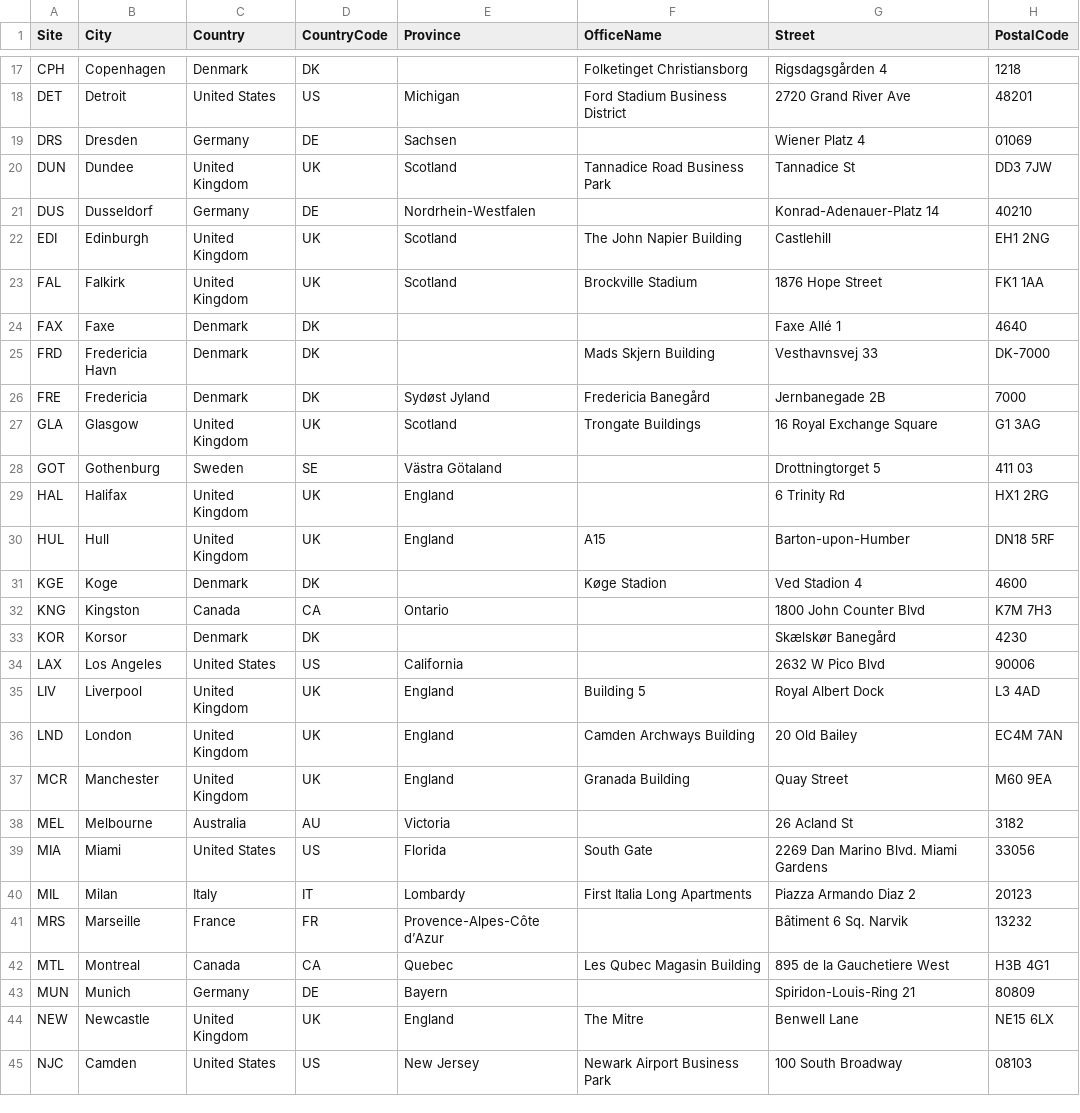
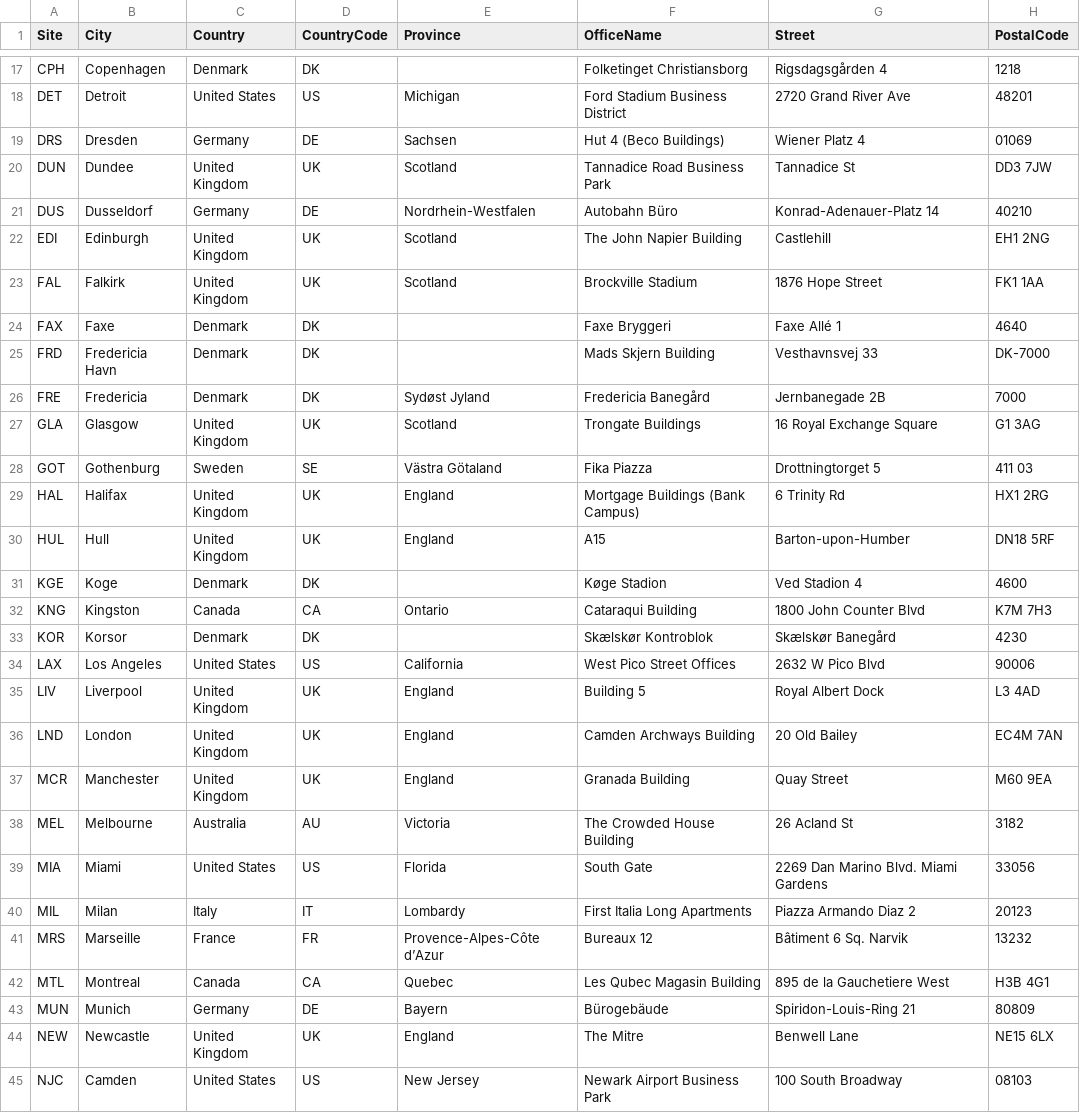
Before and after one commit to knightmare2600/example_music_infra, a CSV file: benarbejde/sites.csv, drawn as a sheet; only a part is shown, gaps mark what is left out; the diff covers the shown part only; the diff names each change by its address in the sheet, - before the commit and + after, or states it on an @@ line.

```diff
--- a/benarbejde/sites.csv
+++ b/benarbejde/sites.csv
-F19 (OfficeName): (empty)
+F19 (OfficeName): Hut 4 (Beco Buildings)
-F21 (OfficeName): (empty)
+F21 (OfficeName): Autobahn Büro
-F24 (OfficeName): (empty)
+F24 (OfficeName): Faxe Bryggeri
-F28 (OfficeName): (empty)
+F28 (OfficeName): Fika Piazza
-F29 (OfficeName): (empty)
+F29 (OfficeName): Mortgage Buildings (Bank Campus)
-F32 (OfficeName): (empty)
+F32 (OfficeName): Cataraqui Building
-F33 (OfficeName): (empty)
+F33 (OfficeName): Skælskør Kontroblok
-F34 (OfficeName): (empty)
+F34 (OfficeName): West Pico Street Offices
-F38 (OfficeName): (empty)
+F38 (OfficeName): The Crowded House Building
-F41 (OfficeName): (empty)
+F41 (OfficeName): Bureaux 12
-F43 (OfficeName): (empty)
+F43 (OfficeName): Bürogebäude
```
Also changed, not shown: 10 edited cells elsewhere in this file, bootstrap/web/proxmox/sites.csv.
